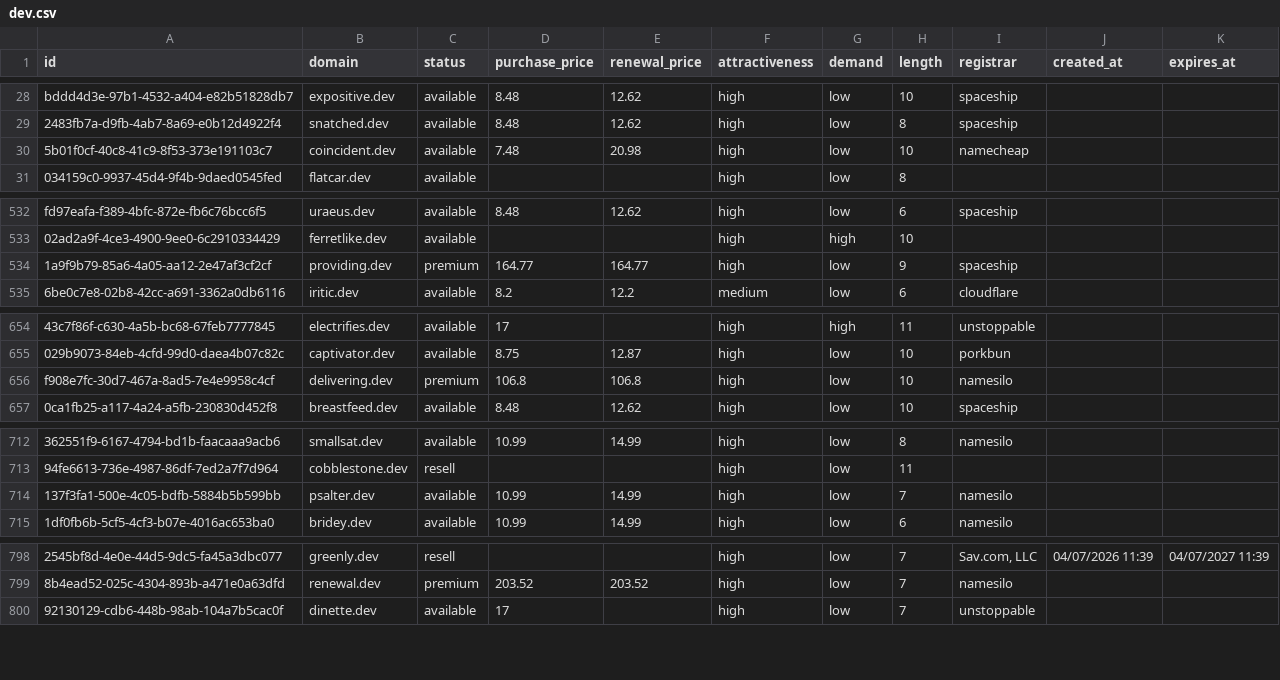
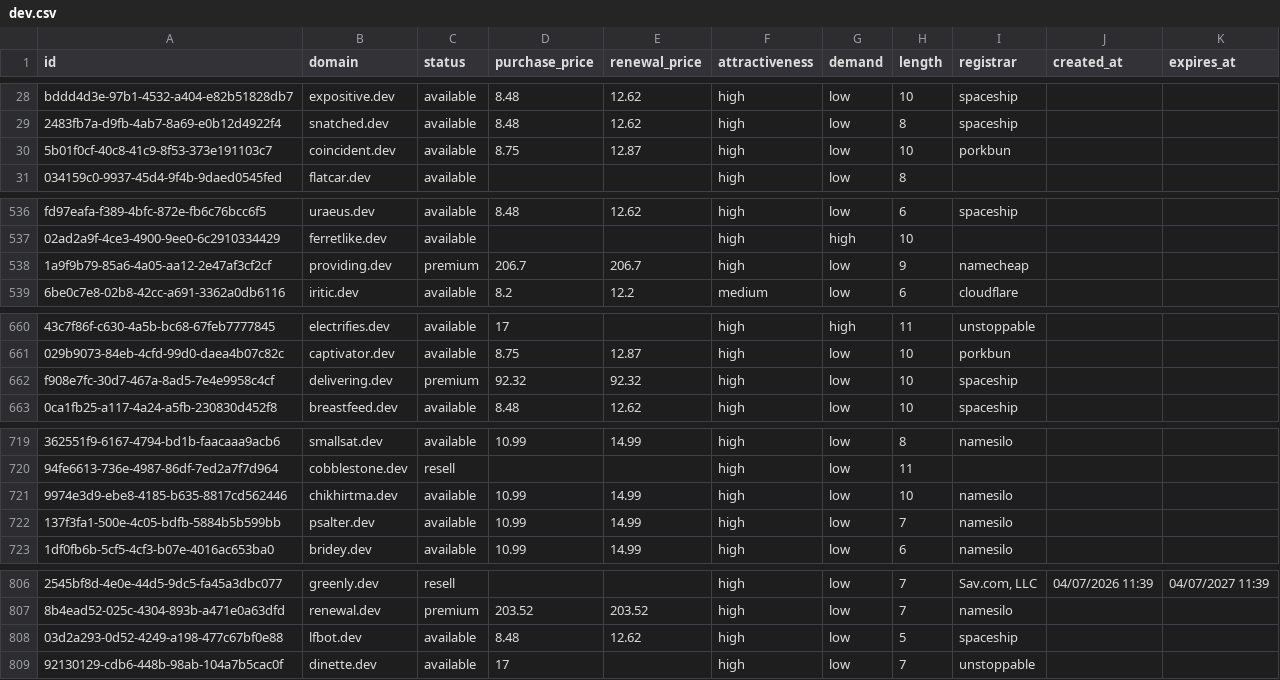
Before and after one commit to UniqueDomains/dev-oneword-domains, a CSV file: dev.csv, drawn as a sheet; only a part is shown, gaps mark what is left out; addresses are those after the commit; the diff covers the shown part only; the diff names each change by its address in the sheet, - before the commit and + after, or states it on an @@ line.

```diff
--- a/dev.csv
+++ b/dev.csv
-D30 (purchase_price): 7.48
+D30 (purchase_price): 8.75
-E30 (renewal_price): 20.98
+E30 (renewal_price): 12.87
-I30 (registrar): namecheap
+I30 (registrar): porkbun
-D538 (purchase_price): 164.77
+D538 (purchase_price): 206.7
-E538 (renewal_price): 164.77
+E538 (renewal_price): 206.7
-I538 (registrar): spaceship
+I538 (registrar): namecheap
-D662 (purchase_price): 106.8
+D662 (purchase_price): 92.32
-E662 (renewal_price): 106.8
+E662 (renewal_price): 92.32
-I662 (registrar): namesilo
+I662 (registrar): spaceship
+row 721: 9974e3d9-ebe8-4185-b635-8817cd562446 | chikhirtma.dev | available | 10.99 | 14.99 | high | low | 10 | namesilo
+row 808: 03d2a293-0d52-4249-a198-477c67bf0e88 | lfbot.dev | available | 8.48 | 12.62 | high | low | 5 | spaceship
```
Also changed, not shown: 8 added rows, 10 removed rows and 10 edited cells elsewhere in this file, 5 other files.
